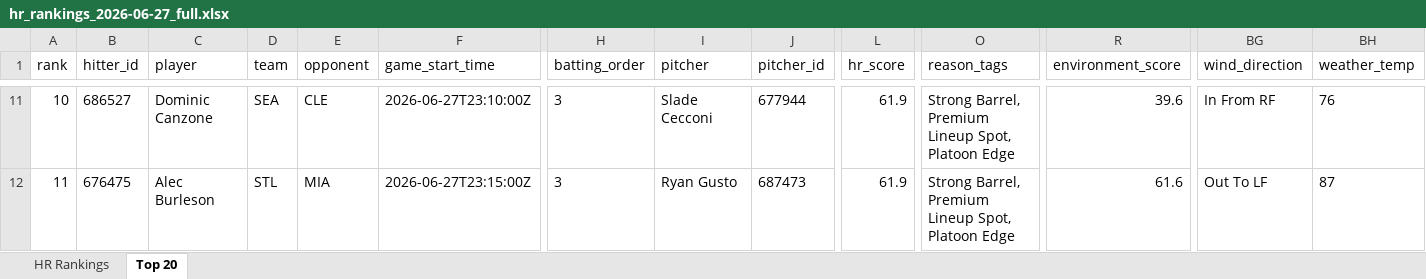
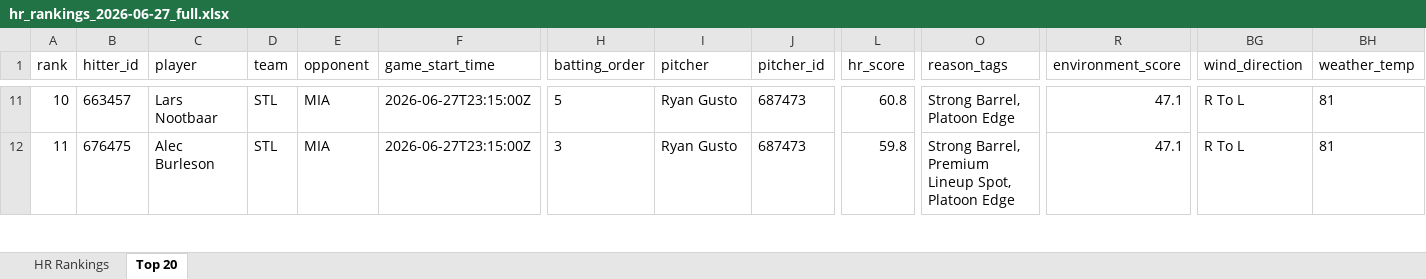
Before and after one commit to etbell28/hitter-tool, an Excel workbook: outputs/daily/hr_rankings_2026-06-27_full.xlsx, sheet Top 20, drawn as a sheet; only a part is shown, gaps mark what is left out; values as stored, in another font and other column widths than the file's, no borders; the diff covers the shown part only; the diff names each change by its address in the sheet, - before the commit and + after, or states it on an @@ line.

```diff
--- a/outputs/daily/hr_rankings_2026-06-27_full.xlsx (sheet Top 20)
+++ b/outputs/daily/hr_rankings_2026-06-27_full.xlsx (sheet Top 20)
-B11 (hitter_id): 686527
+B11 (hitter_id): 663457
-C11 (player): Dominic Canzone
+C11 (player): Lars Nootbaar
-D11 (team): SEA
+D11 (team): STL
-E11 (opponent): CLE
+E11 (opponent): MIA
-F11 (game_start_time): 2026-06-27T23:10:00Z
+F11 (game_start_time): 2026-06-27T23:15:00Z
-H11 (batting_order): 3
+H11 (batting_order): 5
-I11 (pitcher): Slade Cecconi
+I11 (pitcher): Ryan Gusto
-J11 (pitcher_id): 677944
+J11 (pitcher_id): 687473
-L11 (hr_score): 61.9
+L11 (hr_score): 60.8
-O11 (reason_tags): Strong Barrel, Premium Lineup Spot, Platoon Edge
+O11 (reason_tags): Strong Barrel, Platoon Edge
-R11 (environment_score): 39.6
+R11 (environment_score): 47.1
-BG11 (wind_direction): In From RF
+BG11 (wind_direction): R To L
-BH11 (weather_temp): 76
+BH11 (weather_temp): 81
-L12 (hr_score): 61.9
+L12 (hr_score): 59.8
-R12 (environment_score): 61.6
+R12 (environment_score): 47.1
-BG12 (wind_direction): Out To LF
+BG12 (wind_direction): R To L
-BH12 (weather_temp): 87
+BH12 (weather_temp): 81
```
Also changed, not shown: 2 added rows, 2 removed rows and 584 edited cells elsewhere in this sheet, sheet HR Rankings, outputs/daily/hr_rankings_2026-06-27.xlsx, outputs/hr_rankings.xlsx, 9 other files.
